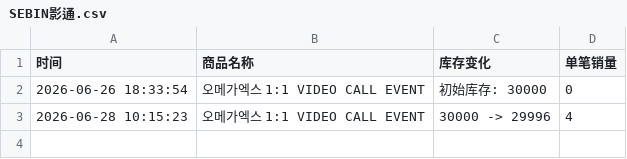
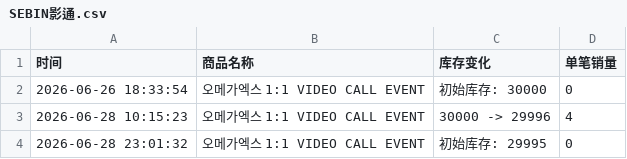
Before and after one commit to Juineii/omegax_ns0701, a CSV file: SEBIN影通.csv, drawn as a sheet; the diff names each change by its address in the sheet, - before the commit and + after, or states it on an @@ line.

```diff
--- a/SEBIN影通.csv
+++ b/SEBIN影通.csv
+row 4: 2026-06-28 23:01:32 | 오메가엑스 1:1 VIDEO CALL EVENT | 初始库存: 29995 | 0
```
Also changed, not shown: JAEHAN影通.csv, 3 other files.
